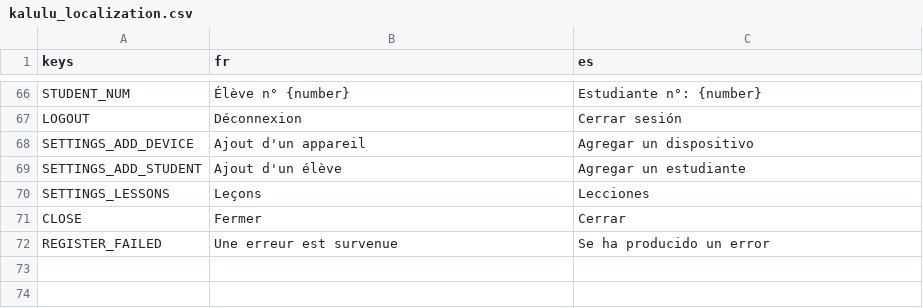
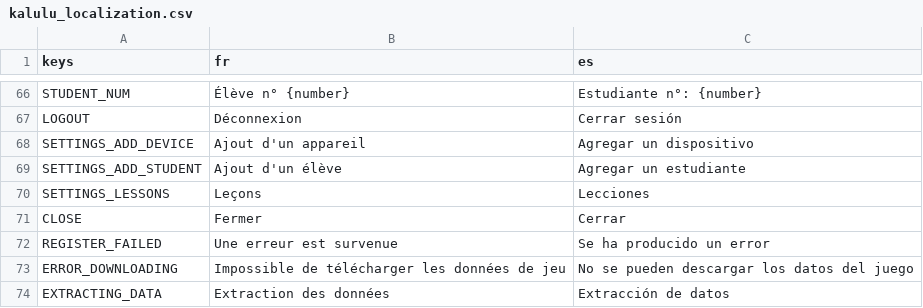
Before and after one commit to Excello-Recherche-Education/Kalulu-Frontend, a CSV file: kalulu_localization.csv, drawn as a sheet; only a part is shown, gaps mark what is left out.

Commit message:
Updates package downloader. Fix a bug in the tracing manager that showed letters without tracing data.

```diff
--- a/kalulu_localization.csv
+++ b/kalulu_localization.csv
@@ -73 +73,3 @@ CLOSE;Fermer;Cerrar
 REGISTER_FAILED;Une erreur est survenue;Se ha producido un error
+ERROR_DOWNLOADING;Impossible de télécharger les données de jeu;No se pueden descargar los datos del juego
+EXTRACTING_DATA;Extraction des données;Extracción de datos
```
Also changed, not shown: 9 other files.
